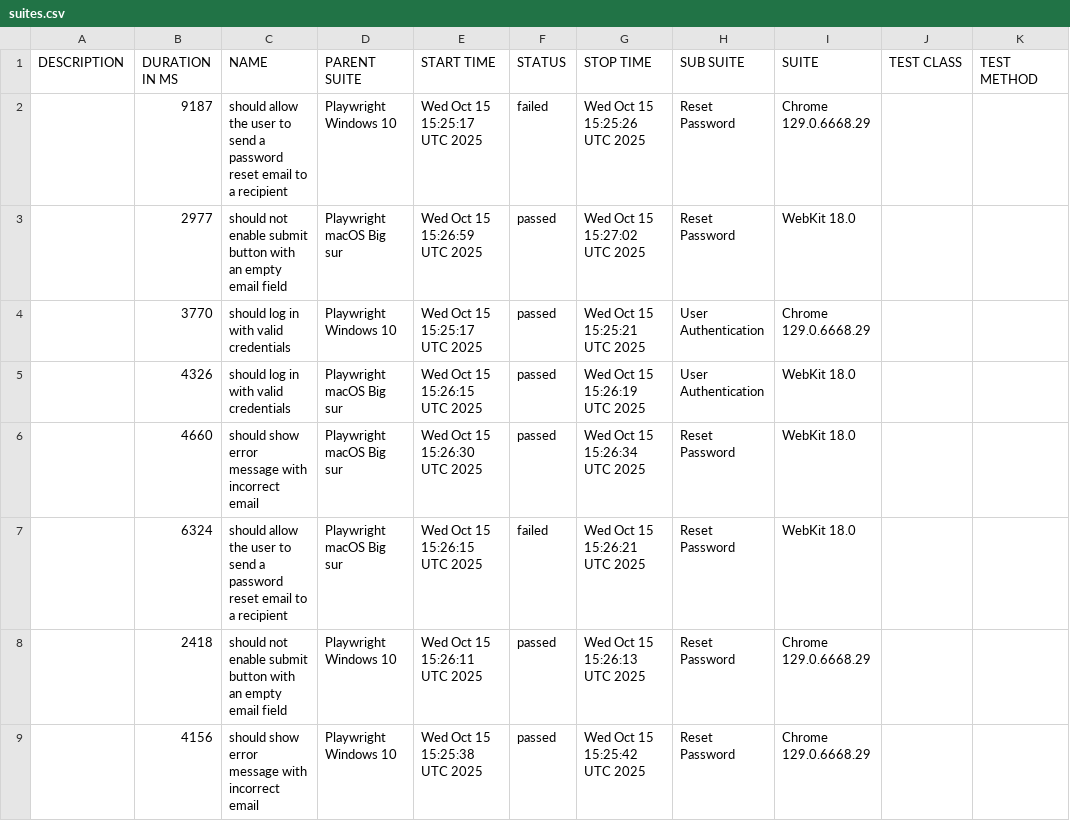
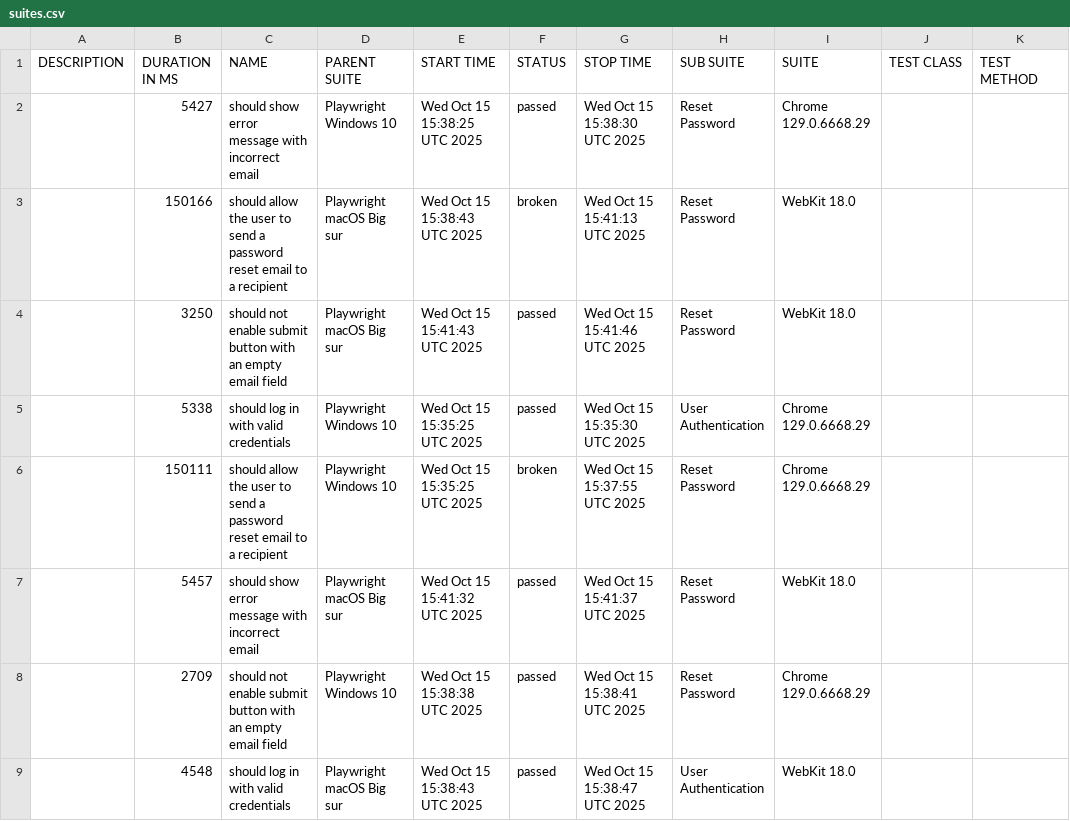
Before and after one commit to netgitqa/QAAssessmentAppService, a CSV file: data/suites.csv, drawn as a sheet.

```diff
--- a/data/suites.csv
+++ b/data/suites.csv
@@ -1,9 +1,9 @@
 "DESCRIPTION","DURATION IN MS","NAME","PARENT SUITE","START TIME","STATUS","STOP TIME","SUB SUITE","SUITE","TEST CLASS","TEST METHOD"
-"","9187","should allow the user to send a password reset email to a recipient","Playwright Windows 10","Wed Oct 15 15:25:17 UTC 2025","failed","Wed Oct 15 15:25:26 UTC 2025","Reset Password","Chrome 129.0.6668.29","",""
-"","2977","should not enable submit button with an empty email field","Playwright macOS Big sur","Wed Oct 15 15:26:59 UTC 2025","passed","Wed Oct 15 15:27:02 UTC 2025","Reset Password","WebKit 18.0","",""
-"","3770","should log in with valid credentials","Playwright Windows 10","Wed Oct 15 15:25:17 UTC 2025","passed","Wed Oct 15 15:25:21 UTC 2025","User Authentication","Chrome 129.0.6668.29","",""
-"","4326","should log in with valid credentials","Playwright macOS Big sur","Wed Oct 15 15:26:15 UTC 2025","passed","Wed Oct 15 15:26:19 UTC 2025","User Authentication","WebKit 18.0","",""
-"","4660","should show error message with incorrect email","Playwright macOS Big sur","Wed Oct 15 15:26:30 UTC 2025","passed","Wed Oct 15 15:26:34 UTC 2025","Reset Password","WebKit 18.0","",""
-"","6324","should allow the user to send a password reset email to a recipient","Playwright macOS Big sur","Wed Oct 15 15:26:15 UTC 2025","failed","Wed Oct 15 15:26:21 UTC 2025","Reset Password","WebKit 18.0","",""
-"","2418","should not enable submit button with an empty email field","Playwright Windows 10","Wed Oct 15 15:26:11 UTC 2025","passed","Wed Oct 15 15:26:13 UTC 2025","Reset Password","Chrome 129.0.6668.29","",""
-"","4156","should show error message with incorrect email","Playwright Windows 10","Wed Oct 15 15:25:38 UTC 2025","passed","Wed Oct 15 15:25:42 UTC 2025","Reset Password","Chrome 129.0.6668.29","",""
+"","5427","should show error message with incorrect email","Playwright Windows 10","Wed Oct 15 15:38:25 UTC 2025","passed","Wed Oct 15 15:38:30 UTC 2025","Reset Password","Chrome 129.0.6668.29","",""
+"","150166","should allow the user to send a password reset email to a recipient","Playwright macOS Big sur","Wed Oct 15 15:38:43 UTC 2025","broken","Wed Oct 15 15:41:13 UTC 2025","Reset Password","WebKit 18.0","",""
+"","3250","should not enable submit button with an empty email field","Playwright macOS Big sur","Wed Oct 15 15:41:43 UTC 2025","passed","Wed Oct 15 15:41:46 UTC 2025","Reset Password","WebKit 18.0","",""
+"","5338","should log in with valid credentials","Playwright Windows 10","Wed Oct 15 15:35:25 UTC 2025","passed","Wed Oct 15 15:35:30 UTC 2025","User Authentication","Chrome 129.0.6668.29","",""
+"","150111","should allow the user to send a password reset email to a recipient","Playwright Windows 10","Wed Oct 15 15:35:25 UTC 2025","broken","Wed Oct 15 15:37:55 UTC 2025","Reset Password","Chrome 129.0.6668.29","",""
+"","5457","should show error message with incorrect email","Playwright macOS Big sur","Wed Oct 15 15:41:32 UTC 2025","passed","Wed Oct 15 15:41:37 UTC 2025","Reset Password","WebKit 18.0","",""
+"","2709","should not enable submit button with an empty email field","Playwright Windows 10","Wed Oct 15 15:38:38 UTC 2025","passed","Wed Oct 15 15:38:41 UTC 2025","Reset Password","Chrome 129.0.6668.29","",""
+"","4548","should log in with valid credentials","Playwright macOS Big sur","Wed Oct 15 15:38:43 UTC 2025","passed","Wed Oct 15 15:38:47 UTC 2025","User Authentication","WebKit 18.0","",""
```
Also changed, not shown: 44 other files.
